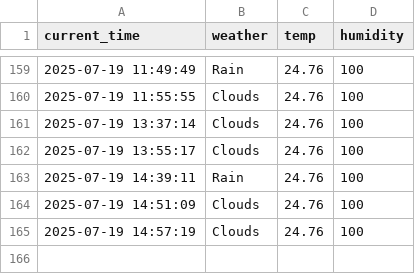
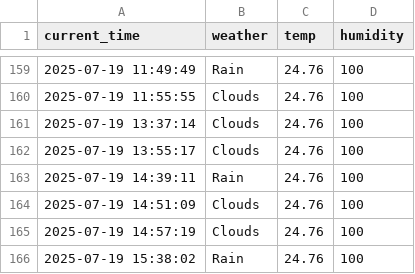
Before and after one commit to Lee0310-korea/seoul_weather_5, a CSV file: seoul_weather.csv, drawn as a sheet; only a part is shown, gaps mark what is left out.

```diff
--- a/seoul_weather.csv
+++ b/seoul_weather.csv
@@ -165 +165,2 @@ current_time,weather,temp,humidity
 2025-07-19 14:57:19,Clouds,24.76,100
+2025-07-19 15:38:02,Rain,24.76,100
```
